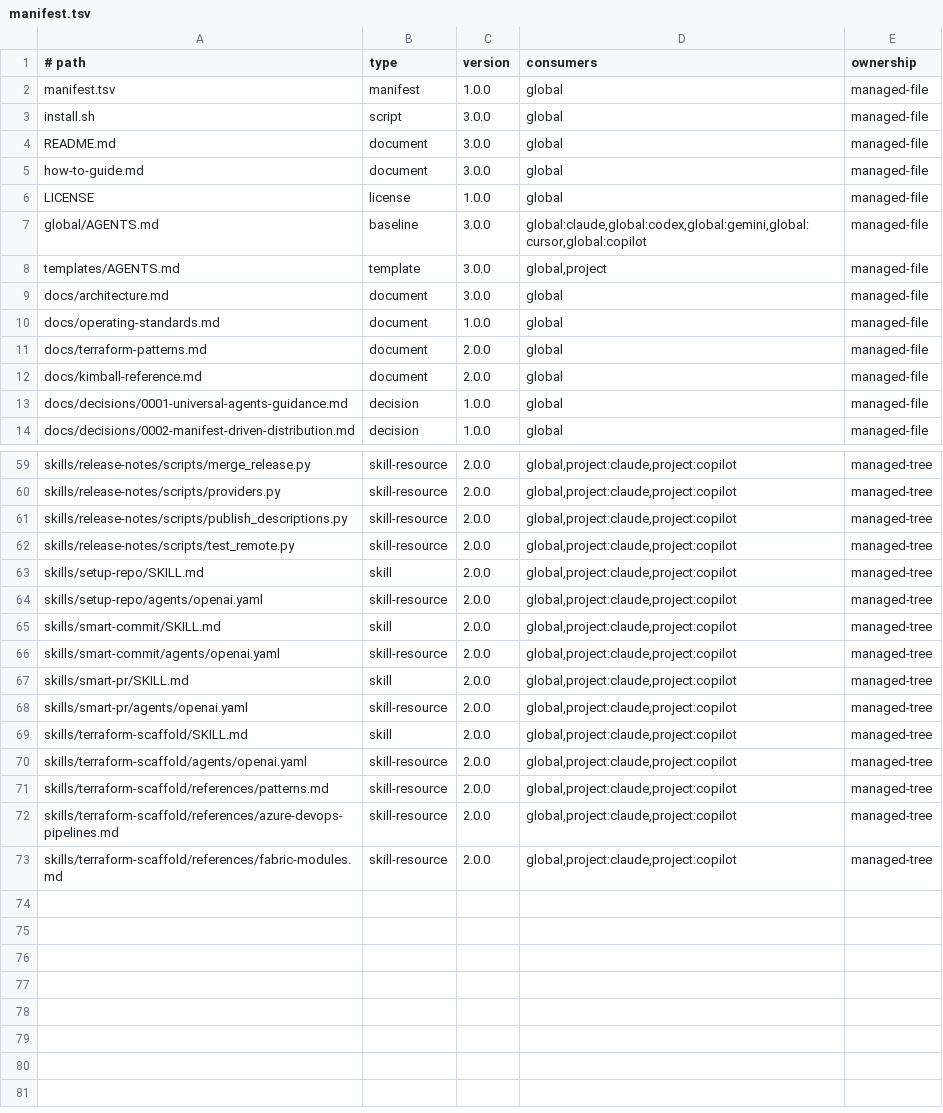
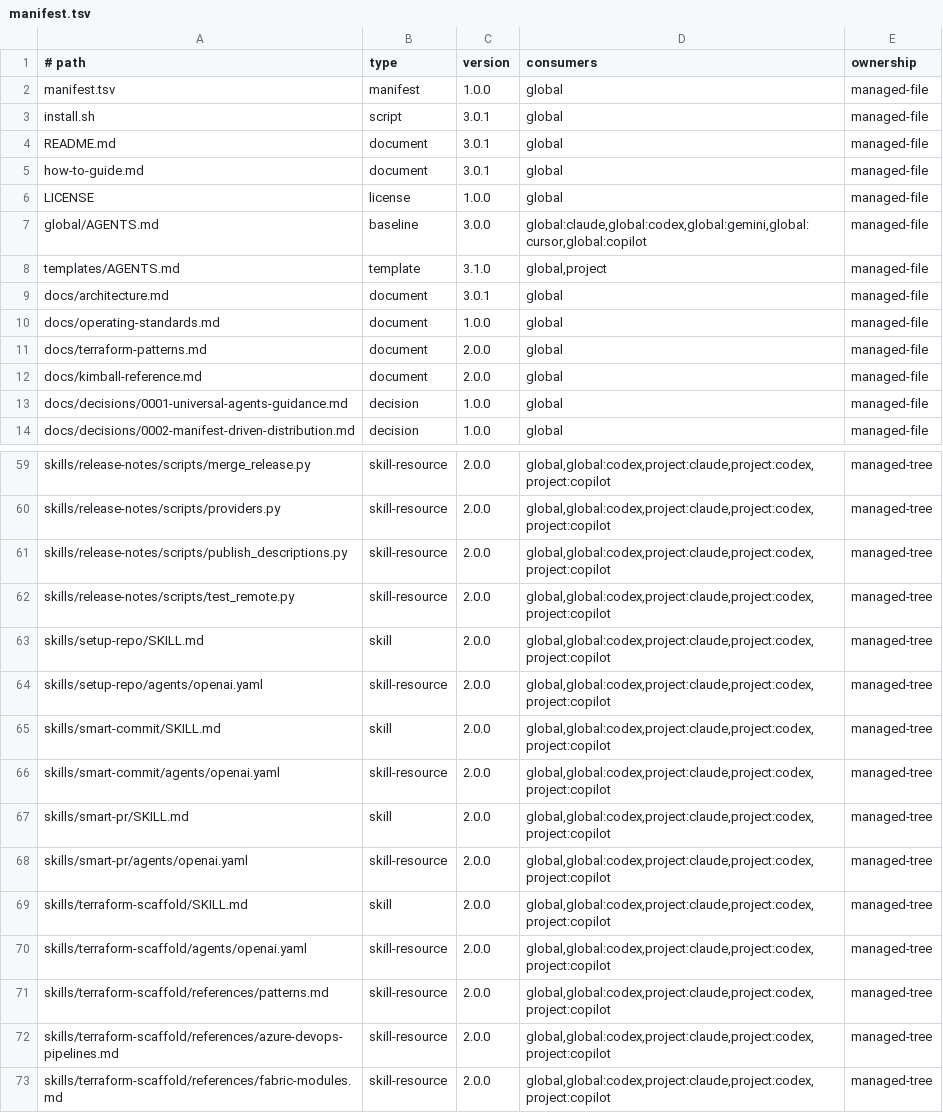
Before and after one commit to bendfeldt/Project-Mindflayer, a TSV file: manifest.tsv, drawn as a sheet; only a part is shown, gaps mark what is left out; the diff covers the shown part only; the diff names each change by its address in the sheet, - before the commit and + after, or states it on an @@ line.

Commit message:
feat(toolkit): expose skills through Codex discovery roots
Install complete skill trees in Codex's supported global and project locations while preserving the shared canonical store. Extend lifecycle checks, synchronization, ownership cleanup, tests, and documentation to cover both Codex and Claude-compatible discovery roots.

```diff
--- a/manifest.tsv
+++ b/manifest.tsv
-C3:C5 (version): 3.0.0
+C3:C5 (version): 3.0.1
-C8 (version): 3.0.0
+C8 (version): 3.1.0
-C9 (version): 3.0.0
+C9 (version): 3.0.1
-D59:D73 (consumers): global,project:claude,project:copilot
+D59:D73 (consumers): global,global:codex,project:claude,project:codex,project:copilot
```
Also changed, not shown: 23 edited cells elsewhere in this file, 10 other files.
